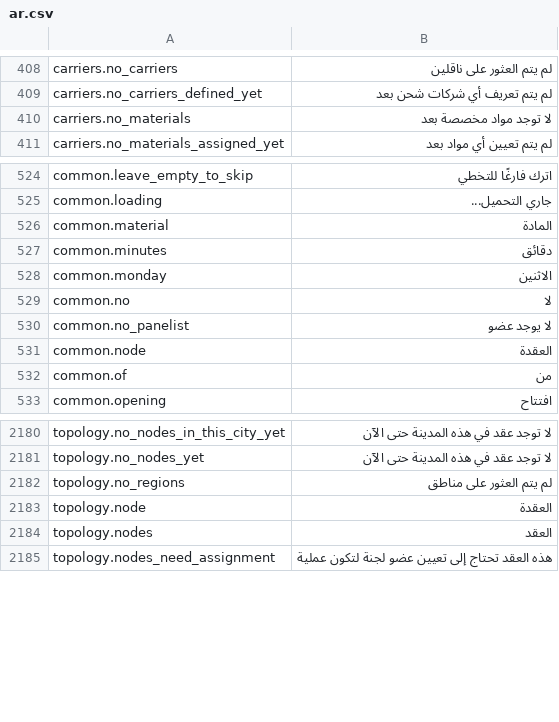
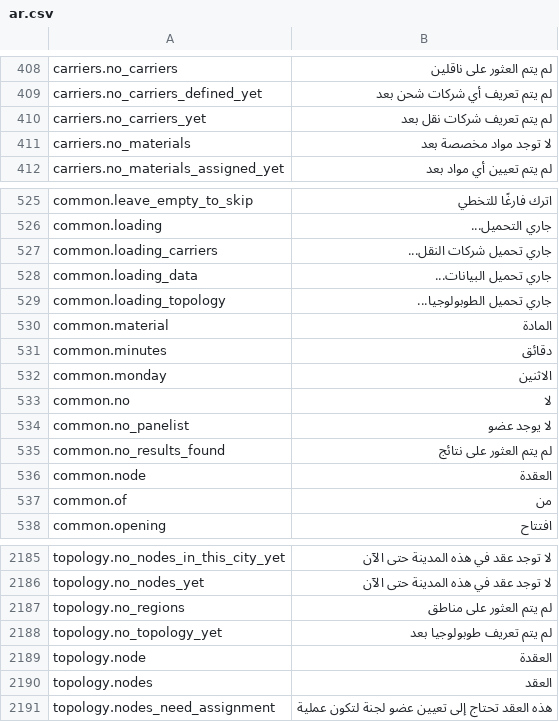
Before and after one commit to IgnacioFernandezSoriano/ONEMS, a CSV file: public/locales/ar.csv, drawn as a sheet; only a part is shown, gaps mark what is left out.

Commit message:
fix(i18n): Complete translation of technical messages
Translated:
- Loading messages (7 variations)
- No results found messages
- No data defined messages
- Preserved tooltips in English (as requested)

Added 24 new translations (6 keys × 4 languages)

All user-facing text now translated except tooltips.

```diff
--- a/public/locales/ar.csv
+++ b/public/locales/ar.csv
@@ -409,2 +409,3 @@ carriers.no_carriers,لم يتم العثور على ناقلين
 carriers.no_carriers_defined_yet,لم يتم تعريف أي شركات شحن بعد
+carriers.no_carriers_yet,لم يتم تعريف شركات نقل بعد
 carriers.no_materials,لا توجد مواد مخصصة بعد
@@ -525,2 +526,5 @@ common.leave_empty_to_skip,اترك فارغًا للتخطي
 common.loading,جاري التحميل...
+common.loading_carriers,جاري تحميل شركات النقل...
+common.loading_data,جاري تحميل البيانات...
+common.loading_topology,جاري تحميل الطوبولوجيا...
 common.material,المادة
@@ -530,2 +534,3 @@ common.no,لا
 common.no_panelist,لا يوجد عضو
+common.no_results_found,لم يتم العثور على نتائج
 common.node,العقدة
@@ -2182,2 +2187,3 @@ topology.no_nodes_yet,لا توجد عقد في هذه المدينة حتى ا
 topology.no_regions,لم يتم العثور على مناطق
+topology.no_topology_yet,لم يتم تعريف طوبولوجيا بعد
 topology.node,العقدة
```
Also changed, not shown: public/locales/en.csv, public/locales/es.csv, 8 other files.
